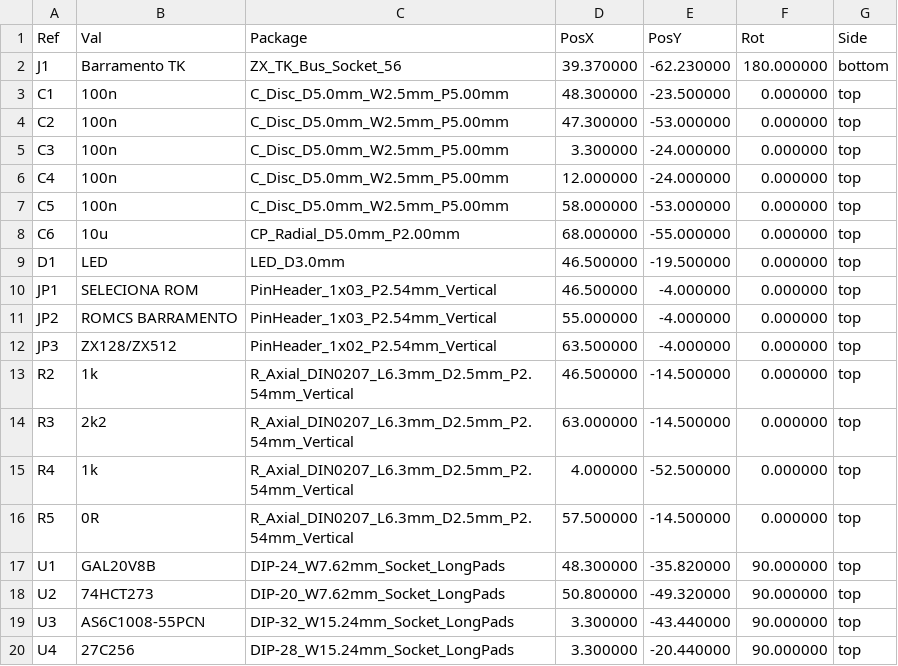
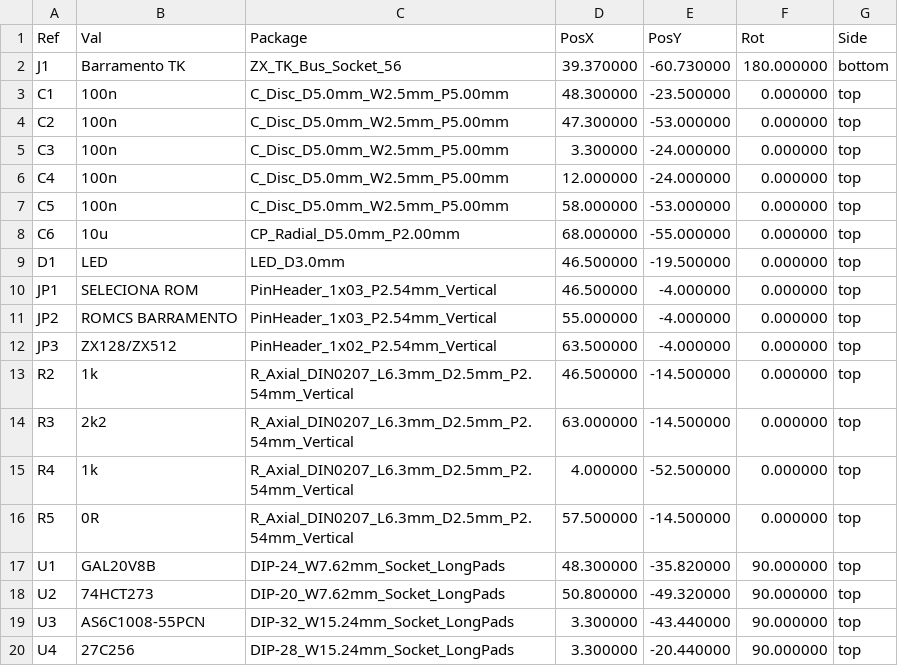
Before and after one commit to lrrosa/tkmem128-ii, a CSV file: production/placa-principal/posicoes.csv, drawn as a sheet.

```diff
--- a/production/placa-principal/posicoes.csv
+++ b/production/placa-principal/posicoes.csv
@@ -1,3 +1,3 @@
 Ref,Val,Package,PosX,PosY,Rot,Side
-"J1","Barramento TK","ZX_TK_Bus_Socket_56",39.370000,-62.230000,180.000000,bottom
+"J1","Barramento TK","ZX_TK_Bus_Socket_56",39.370000,-60.730000,180.000000,bottom
 "C1","100n","C_Disc_D5.0mm_W2.5mm_P5.00mm",48.300000,-23.500000,0.000000,top
```
Also changed, not shown: 43 other files.
